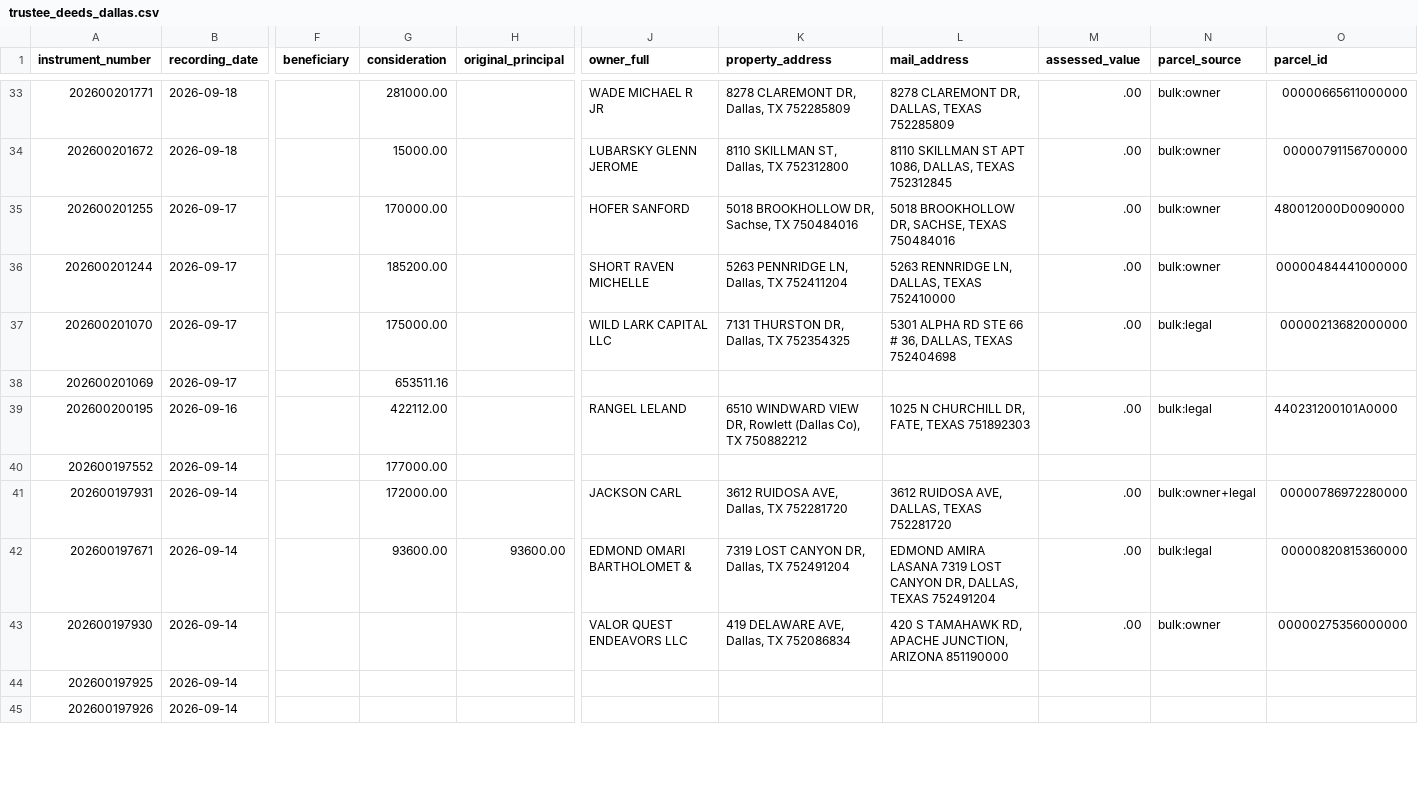
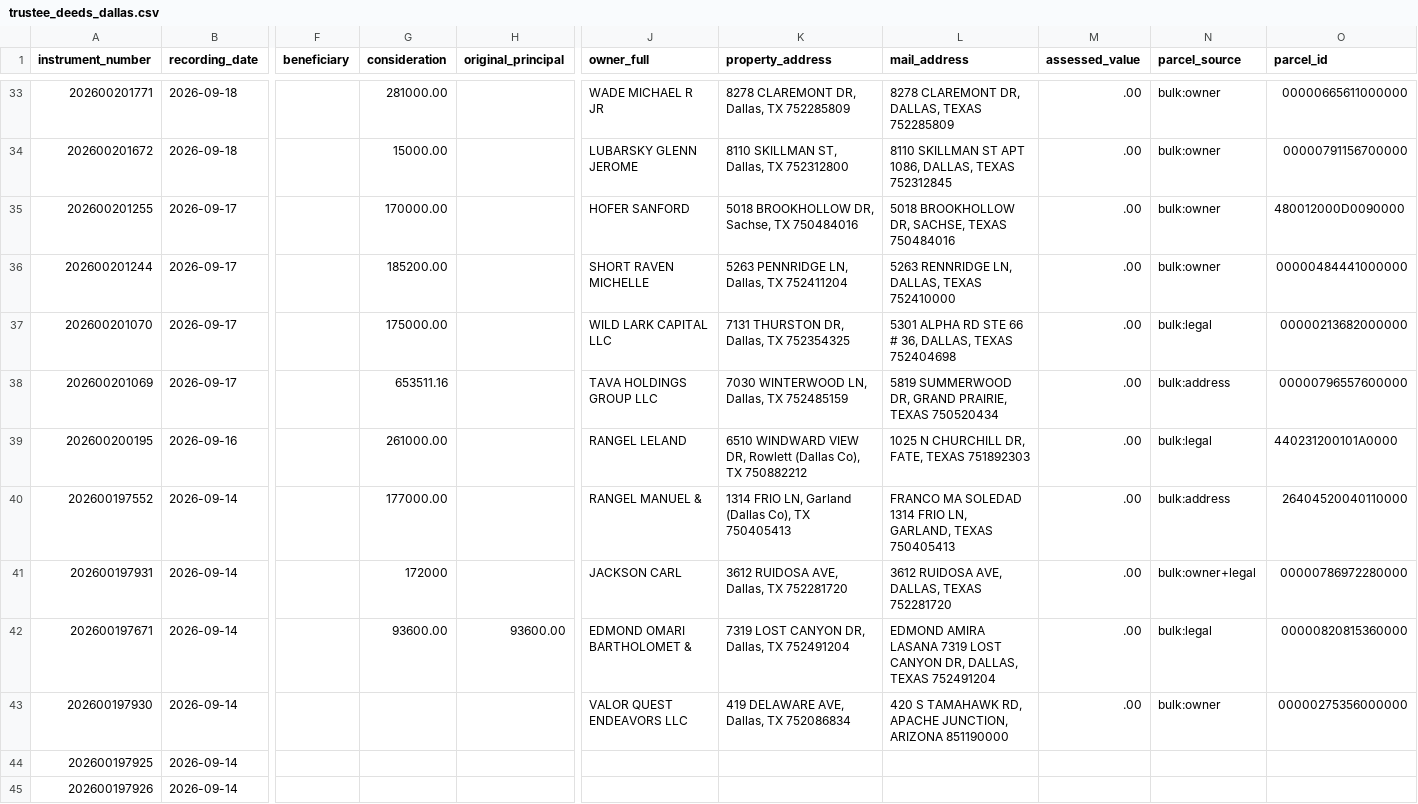
Before and after one commit to Sellmyhousefast247/Dallas-leads, a CSV file: data/trustee_deeds_dallas.csv, drawn as a sheet; only a part is shown, gaps mark what is left out; the diff covers the shown part only; the diff names each change by its address in the sheet, - before the commit and + after, or states it on an @@ line.

```diff
--- a/data/trustee_deeds_dallas.csv
+++ b/data/trustee_deeds_dallas.csv
-J38 (owner_full): (empty)
+J38 (owner_full): TAVA HOLDINGS GROUP LLC
-K38 (property_address): (empty)
+K38 (property_address): 7030 WINTERWOOD LN, Dallas, TX 752485159
-L38 (mail_address): (empty)
+L38 (mail_address): 5819 SUMMERWOOD DR, GRAND PRAIRIE, TEXAS 750520434
-M38 (assessed_value): (empty)
+M38 (assessed_value): .00
-N38 (parcel_source): (empty)
+N38 (parcel_source): bulk:address
-O38 (parcel_id): (empty)
+O38 (parcel_id): 00000796557600000
-G39 (consideration): 422112.00
+G39 (consideration): 261000.00
-J40 (owner_full): (empty)
+J40 (owner_full): RANGEL MANUEL &
-K40 (property_address): (empty)
+K40 (property_address): 1314 FRIO LN, Garland (Dallas Co), TX 750405413
-L40 (mail_address): (empty)
+L40 (mail_address): FRANCO MA SOLEDAD 1314 FRIO LN, GARLAND, TEXAS 750405413
-M40 (assessed_value): (empty)
+M40 (assessed_value): .00
-N40 (parcel_source): (empty)
+N40 (parcel_source): bulk:address
-O40 (parcel_id): (empty)
+O40 (parcel_id): 26404520040110000
-G41 (consideration): 172000.00
+G41 (consideration): 172000
```
Also changed, not shown: 14 edited cells elsewhere in this file, data/ghl_export.csv, data/skiptrace_export.csv, 15 other files.
